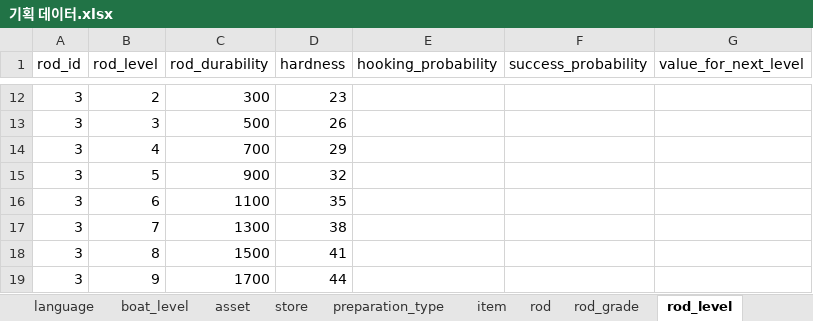
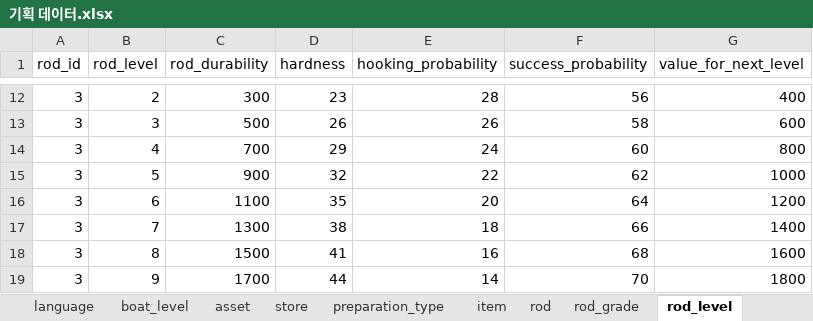
Before and after one commit to nayoonv/game-server, an Excel workbook: 설계/기획 데이터.xlsx, sheet rod_level, drawn as a sheet; only a part is shown, gaps mark what is left out; values as stored, in another font and other column widths than the file's, no borders; the diff covers the shown part only; the diff names each change by its address in the sheet, - before the commit and + after, or states it on an @@ line.

```diff
--- a/설계/기획 데이터.xlsx (sheet rod_level)
+++ b/설계/기획 데이터.xlsx (sheet rod_level)
-E12 (hooking_probability): (empty)
+E12 (hooking_probability): 28
-F12 (success_probability): (empty)
+F12 (success_probability): 56
-G12 (value_for_next_level): (empty)
+G12 (value_for_next_level): 400
-E13 (hooking_probability): (empty)
+E13 (hooking_probability): 26
-F13 (success_probability): (empty)
+F13 (success_probability): 58
-G13 (value_for_next_level): (empty)
+G13 (value_for_next_level): 600
-E14 (hooking_probability): (empty)
+E14 (hooking_probability): 24
-F14 (success_probability): (empty)
+F14 (success_probability): 60
-G14 (value_for_next_level): (empty)
+G14 (value_for_next_level): 800
-E15 (hooking_probability): (empty)
+E15 (hooking_probability): 22
-F15 (success_probability): (empty)
+F15 (success_probability): 62
-G15 (value_for_next_level): (empty)
+G15 (value_for_next_level): 1000
-E16 (hooking_probability): (empty)
+E16 (hooking_probability): 20
-F16 (success_probability): (empty)
+F16 (success_probability): 64
-G16 (value_for_next_level): (empty)
+G16 (value_for_next_level): 1200
-E17 (hooking_probability): (empty)
+E17 (hooking_probability): 18
-F17 (success_probability): (empty)
+F17 (success_probability): 66
-G17 (value_for_next_level): (empty)
+G17 (value_for_next_level): 1400
-E18 (hooking_probability): (empty)
+E18 (hooking_probability): 16
-F18 (success_probability): (empty)
+F18 (success_probability): 68
-G18 (value_for_next_level): (empty)
+G18 (value_for_next_level): 1600
-E19 (hooking_probability): (empty)
+E19 (hooking_probability): 14
-F19 (success_probability): (empty)
+F19 (success_probability): 70
-G19 (value_for_next_level): (empty)
+G19 (value_for_next_level): 1800
```
Also changed, not shown: 30 edited cells elsewhere in this sheet, sheet line_level, 52 other files.
